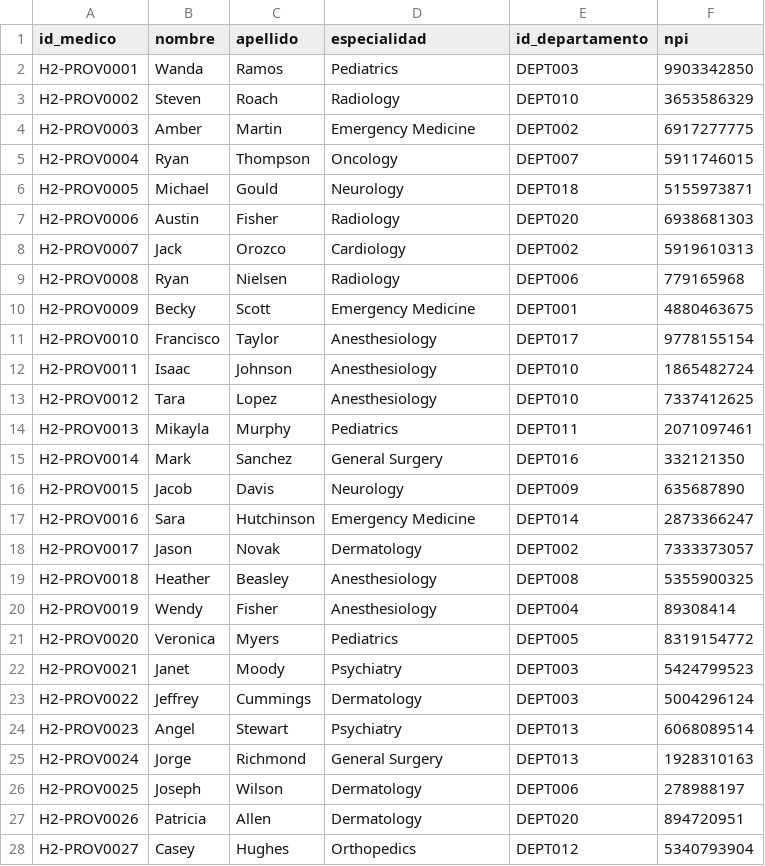
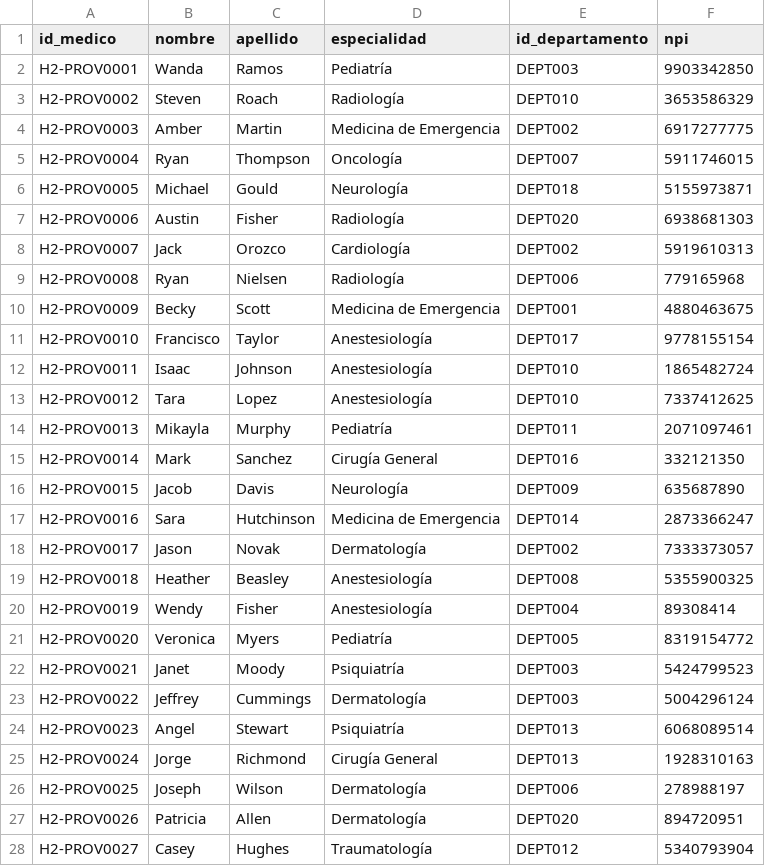
Before and after one commit to dataacademygrabacion-max/1_Proyecto_Salud_Data_Academy, a CSV file: datos_bronce/medicos_hb.csv, drawn as a sheet; only a part is shown; the diff covers the shown part only.

```diff
--- a/datos_bronce/medicos_hb.csv
+++ b/datos_bronce/medicos_hb.csv
@@ -1,28 +1,28 @@
 id_medico,nombre,apellido,especialidad,id_departamento,npi
-H2-PROV0001,Wanda,Ramos,Pediatrics,DEPT003,9903342850
-H2-PROV0002,Steven,Roach,Radiology,DEPT010,3653586329
-H2-PROV0003,Amber,Martin,Emergency Medicine,DEPT002,6917277775
-H2-PROV0004,Ryan,Thompson,Oncology,DEPT007,5911746015
-H2-PROV0005,Michael,Gould,Neurology,DEPT018,5155973871
-H2-PROV0006,Austin,Fisher,Radiology,DEPT020,6938681303
-H2-PROV0007,Jack,Orozco,Cardiology,DEPT002,5919610313
-H2-PROV0008,Ryan,Nielsen,Radiology,DEPT006,779165968
-H2-PROV0009,Becky,Scott,Emergency Medicine,DEPT001,4880463675
-H2-PROV0010,Francisco,Taylor,Anesthesiology,DEPT017,9778155154
-H2-PROV0011,Isaac,Johnson,Anesthesiology,DEPT010,1865482724
-H2-PROV0012,Tara,Lopez,Anesthesiology,DEPT010,7337412625
-H2-PROV0013,Mikayla,Murphy,Pediatrics,DEPT011,2071097461
-H2-PROV0014,Mark,Sanchez,General Surgery,DEPT016,332121350
-H2-PROV0015,Jacob,Davis,Neurology,DEPT009,635687890
-H2-PROV0016,Sara,Hutchinson,Emergency Medicine,DEPT014,2873366247
-H2-PROV0017,Jason,Novak,Dermatology,DEPT002,7333373057
-H2-PROV0018,Heather,Beasley,Anesthesiology,DEPT008,5355900325
-H2-PROV0019,Wendy,Fisher,Anesthesiology,DEPT004,89308414
-H2-PROV0020,Veronica,Myers,Pediatrics,DEPT005,8319154772
-H2-PROV0021,Janet,Moody,Psychiatry,DEPT003,5424799523
-H2-PROV0022,Jeffrey,Cummings,Dermatology,DEPT003,5004296124
-H2-PROV0023,Angel,Stewart,Psychiatry,DEPT013,6068089514
-H2-PROV0024,Jorge,Richmond,General Surgery,DEPT013,1928310163
-H2-PROV0025,Joseph,Wilson,Dermatology,DEPT006,278988197
-H2-PROV0026,Patricia,Allen,Dermatology,DEPT020,894720951
-H2-PROV0027,Casey,Hughes,Orthopedics,DEPT012,5340793904
+H2-PROV0001,Wanda,Ramos,Pediatría,DEPT003,9903342850
+H2-PROV0002,Steven,Roach,Radiología,DEPT010,3653586329
+H2-PROV0003,Amber,Martin,Medicina de Emergencia,DEPT002,6917277775
+H2-PROV0004,Ryan,Thompson,Oncología,DEPT007,5911746015
+H2-PROV0005,Michael,Gould,Neurología,DEPT018,5155973871
+H2-PROV0006,Austin,Fisher,Radiología,DEPT020,6938681303
+H2-PROV0007,Jack,Orozco,Cardiología,DEPT002,5919610313
+H2-PROV0008,Ryan,Nielsen,Radiología,DEPT006,779165968
+H2-PROV0009,Becky,Scott,Medicina de Emergencia,DEPT001,4880463675
+H2-PROV0010,Francisco,Taylor,Anestesiología,DEPT017,9778155154
+H2-PROV0011,Isaac,Johnson,Anestesiología,DEPT010,1865482724
+H2-PROV0012,Tara,Lopez,Anestesiología,DEPT010,7337412625
+H2-PROV0013,Mikayla,Murphy,Pediatría,DEPT011,2071097461
+H2-PROV0014,Mark,Sanchez,Cirugía General,DEPT016,332121350
+H2-PROV0015,Jacob,Davis,Neurología,DEPT009,635687890
+H2-PROV0016,Sara,Hutchinson,Medicina de Emergencia,DEPT014,2873366247
+H2-PROV0017,Jason,Novak,Dermatología,DEPT002,7333373057
+H2-PROV0018,Heather,Beasley,Anestesiología,DEPT008,5355900325
+H2-PROV0019,Wendy,Fisher,Anestesiología,DEPT004,89308414
+H2-PROV0020,Veronica,Myers,Pediatría,DEPT005,8319154772
+H2-PROV0021,Janet,Moody,Psiquiatría,DEPT003,5424799523
+H2-PROV0022,Jeffrey,Cummings,Dermatología,DEPT003,5004296124
+H2-PROV0023,Angel,Stewart,Psiquiatría,DEPT013,6068089514
+H2-PROV0024,Jorge,Richmond,Cirugía General,DEPT013,1928310163
+H2-PROV0025,Joseph,Wilson,Dermatología,DEPT006,278988197
+H2-PROV0026,Patricia,Allen,Dermatología,DEPT020,894720951
+H2-PROV0027,Casey,Hughes,Traumatología,DEPT012,5340793904
```
Also changed, not shown: 3 edited cells elsewhere in this file, datos_bronce/departamentos_ha.csv, datos_bronce/departamentos_hb.csv, 17 other files.
